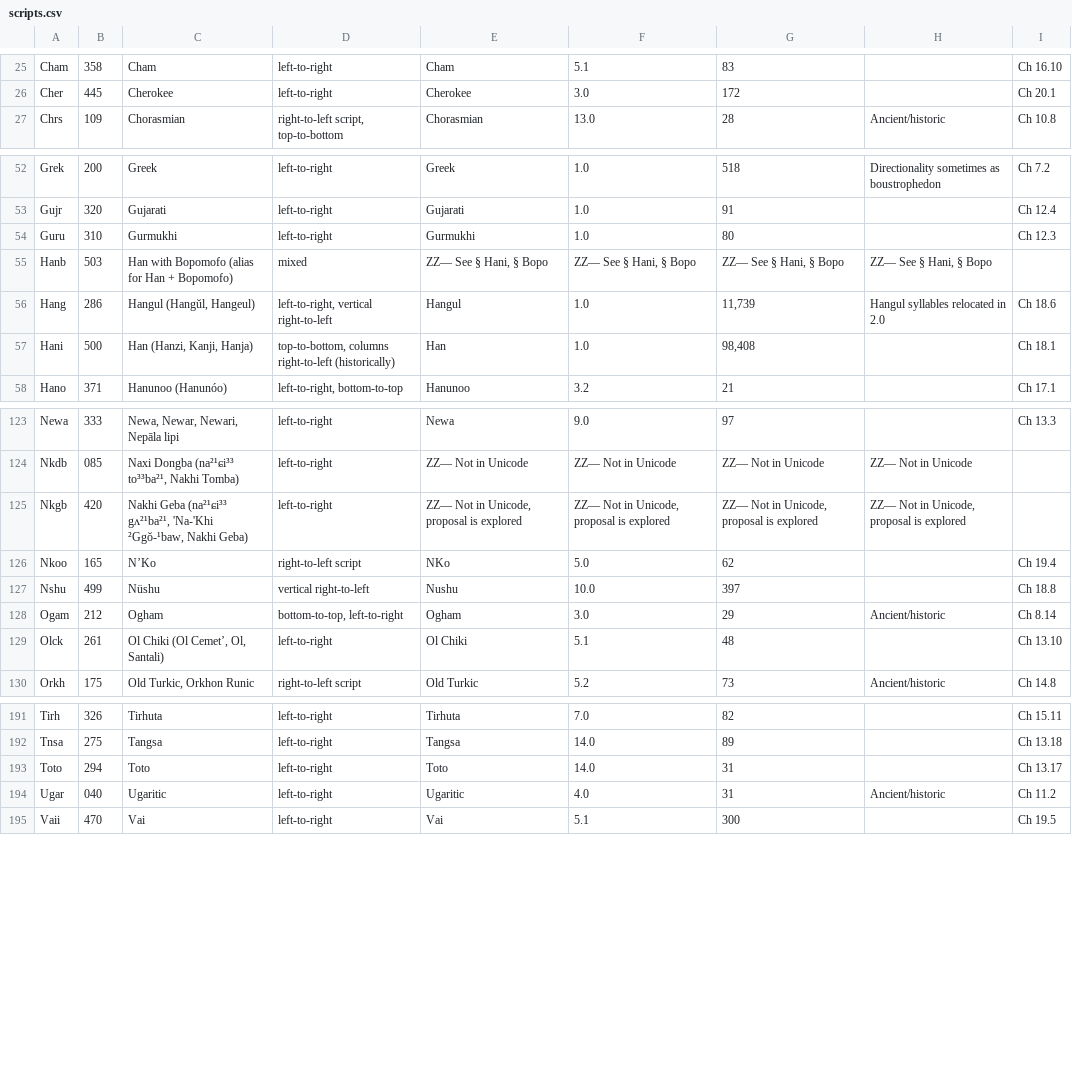
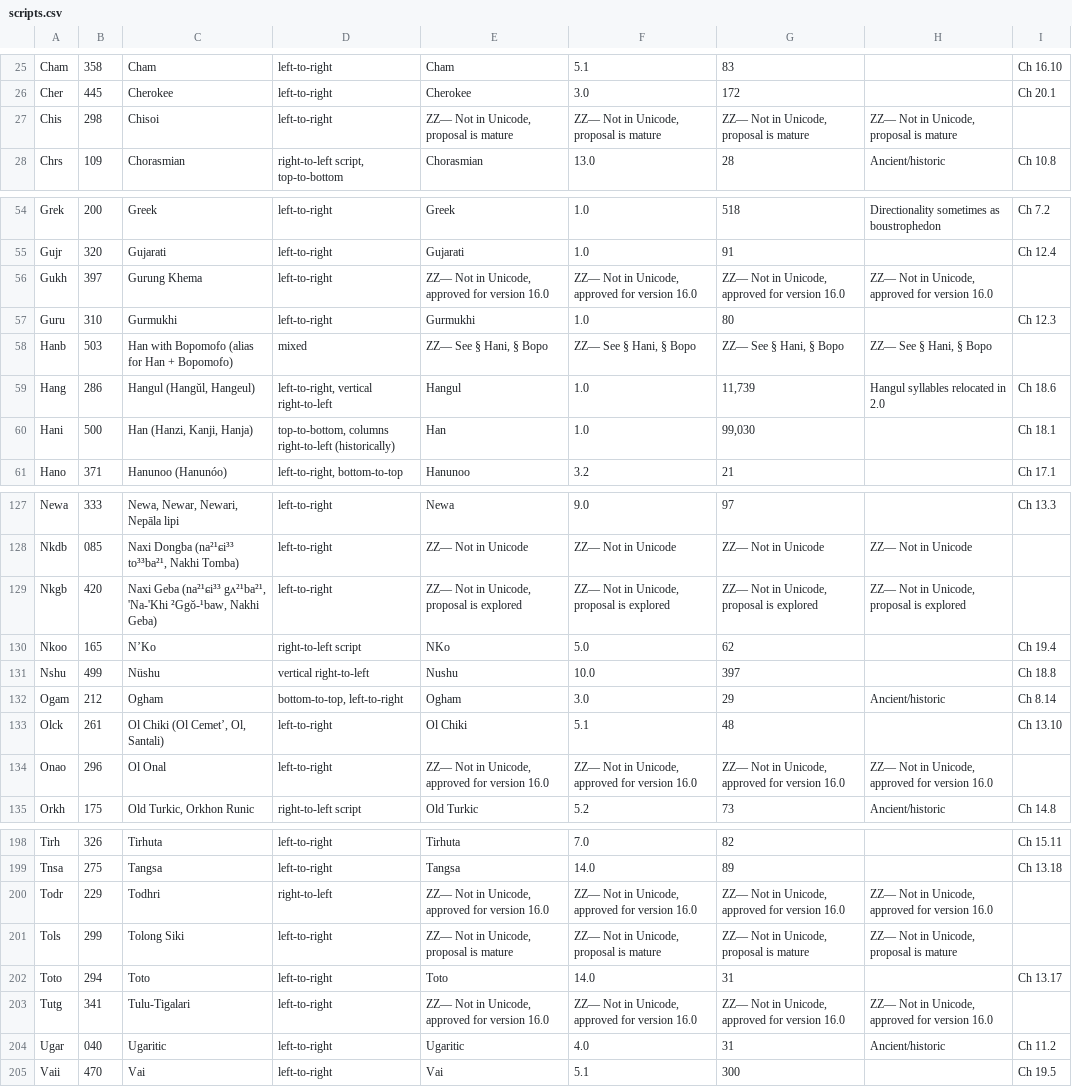
Before and after one commit to trenskow/localization-data, a CSV file: generator/data/scripts.csv, drawn as a sheet; only a part is shown, gaps mark what is left out; the diff covers the shown part only.

```diff
--- a/generator/data/scripts.csv
+++ b/generator/data/scripts.csv
@@ -26,2 +26,3 @@ Cham,358,Cham,left-to-right,Cham,5.1,83,,Ch 16.10
 Cher,445,Cherokee,left-to-right,Cherokee,3.0,172,,Ch 20.1
+Chis,298,Chisoi,left-to-right,"ZZ— Not in Unicode, proposal is mature","ZZ— Not in Unicode, proposal is mature","ZZ— Not in Unicode, proposal is mature","ZZ— Not in Unicode, proposal is mature",
 Chrs,109,Chorasmian,"right-to-left script, top-to-bottom",Chorasmian,13.0,28,Ancient/historic,Ch 10.8
@@ -53,2 +55,3 @@ Grek,200,Greek,left-to-right,Greek,1.0,518,Directionality sometimes as boustroph
 Gujr,320,Gujarati,left-to-right,Gujarati,1.0,91,,Ch 12.4
+Gukh,397,Gurung Khema,left-to-right,"ZZ— Not in Unicode, approved for version 16.0","ZZ— Not in Unicode, approved for version 16.0","ZZ— Not in Unicode, approved for version 16.0","ZZ— Not in Unicode, approved for version 16.0",
 Guru,310,Gurmukhi,left-to-right,Gurmukhi,1.0,80,,Ch 12.3
@@ -56,3 +59,3 @@ Hanb,503,Han with Bopomofo (alias for Han + Bopomofo),mixed,"ZZ— See § Hani,
 Hang,286,"Hangul (Hangŭl, Hangeul)","left-to-right, vertical right-to-left",Hangul,1.0,"11,739",Hangul syllables relocated in 2.0,Ch 18.6
-Hani,500,"Han (Hanzi, Kanji, Hanja)","top-to-bottom, columns right-to-left (historically)",Han,1.0,"98,408",,Ch 18.1
+Hani,500,"Han (Hanzi, Kanji, Hanja)","top-to-bottom, columns right-to-left (historically)",Han,1.0,"99,030",,Ch 18.1
 Hano,371,Hanunoo (Hanunóo),"left-to-right, bottom-to-top",Hanunoo,3.2,21,,Ch 17.1
@@ -124,3 +128,3 @@ Newa,333,"Newa, Newar, Newari, Nepāla lipi",left-to-right,Newa,9.0,97,,Ch 13.3
 Nkdb,085,"Naxi Dongba (na²¹ɕi³³ to³³ba²¹, Nakhi Tomba)",left-to-right,ZZ— Not in Unicode,ZZ— Not in Unicode,ZZ— Not in Unicode,ZZ— Not in Unicode,
-Nkgb,420,"Nakhi Geba (na²¹ɕi³³ gʌ²¹ba²¹, 'Na-'Khi ²Ggŏ-¹baw, Nakhi Geba)",left-to-right,"ZZ— Not in Unicode, proposal is explored","ZZ— Not in Unicode, proposal is explored","ZZ— Not in Unicode, proposal is explored","ZZ— Not in Unicode, proposal is explored",
+Nkgb,420,"Naxi Geba (na²¹ɕi³³ gʌ²¹ba²¹, 'Na-'Khi ²Ggŏ-¹baw, Nakhi Geba)",left-to-right,"ZZ— Not in Unicode, proposal is explored","ZZ— Not in Unicode, proposal is explored","ZZ— Not in Unicode, proposal is explored","ZZ— Not in Unicode, proposal is explored",
 Nkoo,165,N’Ko,right-to-left script,NKo,5.0,62,,Ch 19.4
@@ -129,2 +133,3 @@ Ogam,212,Ogham,"bottom-to-top, left-to-right",Ogham,3.0,29,Ancient/historic,Ch
 Olck,261,"Ol Chiki (Ol Cemet’, Ol, Santali)",left-to-right,Ol Chiki,5.1,48,,Ch 13.10
+Onao,296,Ol Onal,left-to-right,"ZZ— Not in Unicode, approved for version 16.0","ZZ— Not in Unicode, approved for version 16.0","ZZ— Not in Unicode, approved for version 16.0","ZZ— Not in Unicode, approved for version 16.0",
 Orkh,175,"Old Turkic, Orkhon Runic",right-to-left script,Old Turkic,5.2,73,Ancient/historic,Ch 14.8
@@ -192,3 +199,6 @@ Tirh,326,Tirhuta,left-to-right,Tirhuta,7.0,82,,Ch 15.11
 Tnsa,275,Tangsa,left-to-right,Tangsa,14.0,89,,Ch 13.18
+Todr,229,Todhri,right-to-left,"ZZ— Not in Unicode, approved for version 16.0","ZZ— Not in Unicode, approved for version 16.0","ZZ— Not in Unicode, approved for version 16.0","ZZ— Not in Unicode, approved for version 16.0",
+Tols,299,Tolong Siki,left-to-right,"ZZ— Not in Unicode, proposal is mature","ZZ— Not in Unicode, proposal is mature","ZZ— Not in Unicode, proposal is mature","ZZ— Not in Unicode, proposal is mature",
 Toto,294,Toto,left-to-right,Toto,14.0,31,,Ch 13.17
+Tutg,341,Tulu-Tigalari,left-to-right,"ZZ— Not in Unicode, approved for version 16.0","ZZ— Not in Unicode, approved for version 16.0","ZZ— Not in Unicode, approved for version 16.0","ZZ— Not in Unicode, approved for version 16.0",
 Ugar,040,Ugaritic,left-to-right,Ugaritic,4.0,31,Ancient/historic,Ch 11.2
```
Also changed, not shown: 4 added rows and 6 edited cells elsewhere in this file, 4 other files.
